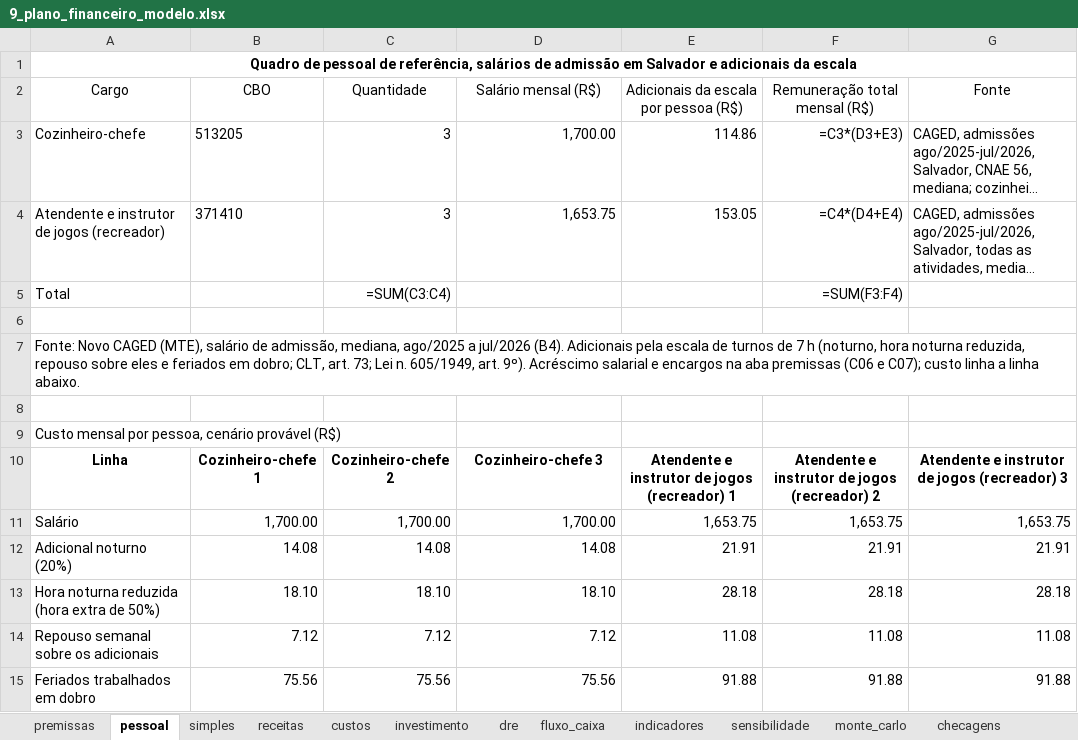
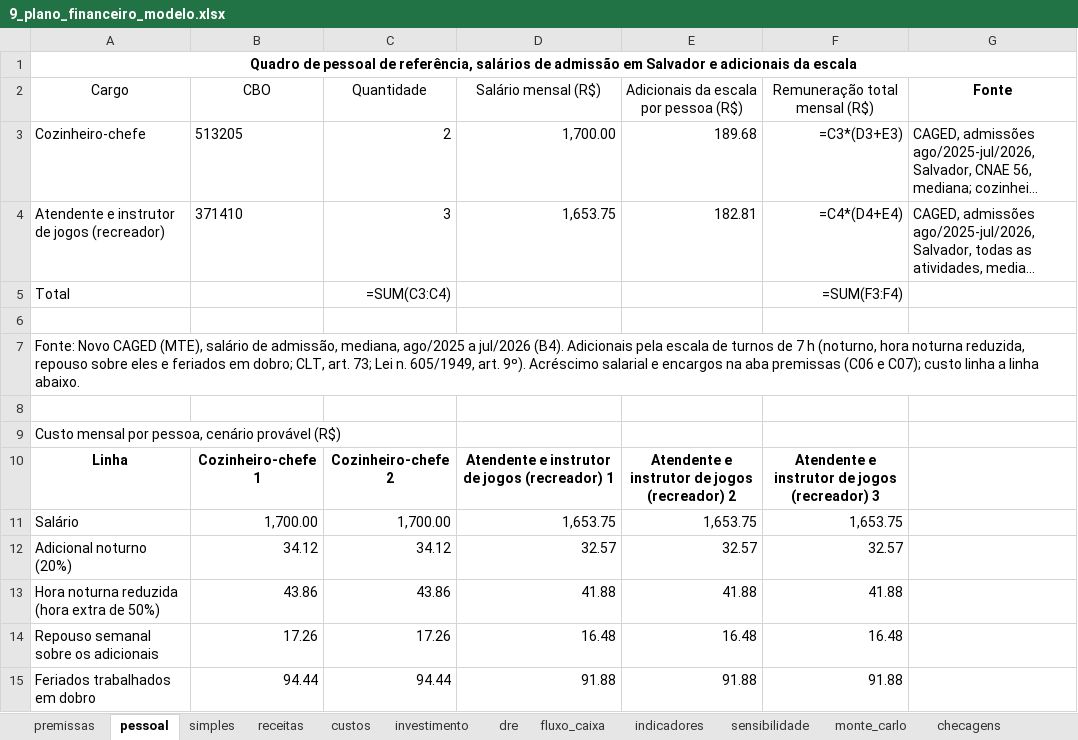
Before and after one commit to eusouopeu/luderia-tcc, an Excel workbook: textos/capitulos/9_plano_financeiro_modelo.xlsx, sheet pessoal, drawn as a sheet; only a part is shown; long unchanged cells end in …; values as stored, in another font and other column widths than the file's, no borders; formulas without a stored value are shown as written; the diff covers the shown part only; the diff names each change by its address in the sheet, - before the commit and + after, or states it on an @@ line.

```diff
--- a/textos/capitulos/9_plano_financeiro_modelo.xlsx (sheet pessoal)
+++ b/textos/capitulos/9_plano_financeiro_modelo.xlsx (sheet pessoal)
-G2 bold: off
+G2 bold: on
-C3 (Quantidade): 3
+C3 (Quantidade): 2
-E3: 114.86
+E3: 189.68
-E4: 153.05
+E4: 182.81
-D10 (Salário mensal (R$)): Cozinheiro-chefe 3
+D10 (Salário mensal (R$)): Atendente e instrutor de jogos (recreador) 1
-E10: Atendente e instrutor de jogos (recreador) 1
+E10: Atendente e instrutor de jogos (recreador) 2
-F10 (Remuneração total mensal (R$)): Atendente e instrutor de jogos (recreador) 2
+F10 (Remuneração total mensal (R$)): Atendente e instrutor de jogos (recreador) 3
-G10 (Fonte): Atendente e instrutor de jogos (recreador) 3
+G10 (Fonte): (empty)
-D11 (Salário mensal (R$)): 1,700.00
+D11 (Salário mensal (R$)): 1,653.75
-G11 (Fonte): 1,653.75
+G11 (Fonte): (empty)
-B12 (CBO): 14.08
+B12 (CBO): 34.12
-C12 (Quantidade): 14.08
+C12 (Quantidade): 34.12
-D12 (Salário mensal (R$)): 14.08
+D12 (Salário mensal (R$)): 32.57
-E12: 21.91
+E12: 32.57
-F12 (Remuneração total mensal (R$)): 21.91
+F12 (Remuneração total mensal (R$)): 32.57
-G12 (Fonte): 21.91
+G12 (Fonte): (empty)
-B13 (CBO): 18.10
+B13 (CBO): 43.86
-C13 (Quantidade): 18.10
+C13 (Quantidade): 43.86
-D13 (Salário mensal (R$)): 18.10
+D13 (Salário mensal (R$)): 41.88
-E13: 28.18
+E13: 41.88
-F13 (Remuneração total mensal (R$)): 28.18
+F13 (Remuneração total mensal (R$)): 41.88
-G13 (Fonte): 28.18
+G13 (Fonte): (empty)
-B14 (CBO): 7.12
+B14 (CBO): 17.26
-C14 (Quantidade): 7.12
+C14 (Quantidade): 17.26
-D14 (Salário mensal (R$)): 7.12
+D14 (Salário mensal (R$)): 16.48
-E14: 11.08
+E14: 16.48
-F14 (Remuneração total mensal (R$)): 11.08
+F14 (Remuneração total mensal (R$)): 16.48
-G14 (Fonte): 11.08
+G14 (Fonte): (empty)
-B15 (CBO): 75.56
+B15 (CBO): 94.44
-C15 (Quantidade): 75.56
+C15 (Quantidade): 94.44
-D15 (Salário mensal (R$)): 75.56
+D15 (Salário mensal (R$)): 91.88
-G15 (Fonte): 91.88
+G15 (Fonte): (empty)
```
Also changed, not shown: 51 edited cells elsewhere in this sheet, sheet sensibilidade, sheet custos, sheet premissas, sheet receitas, sheet dre, sheet monte_carlo, 4 more sheets, 21 other files.
